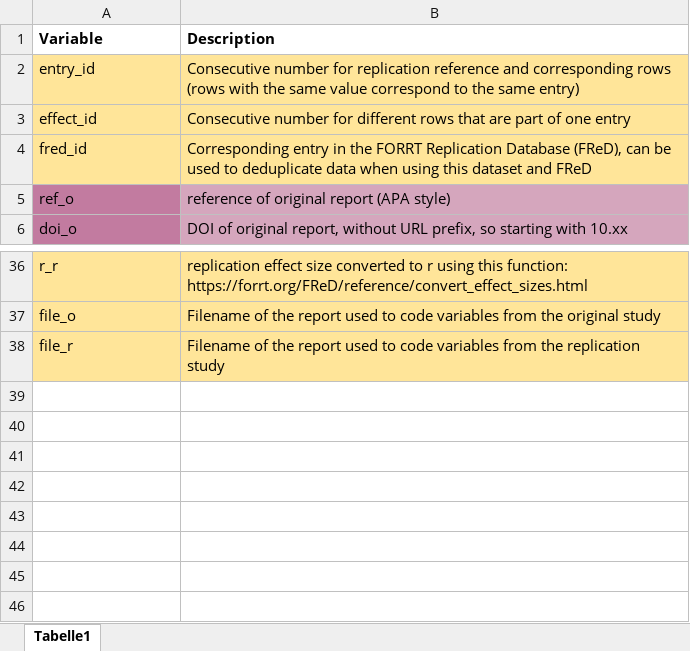
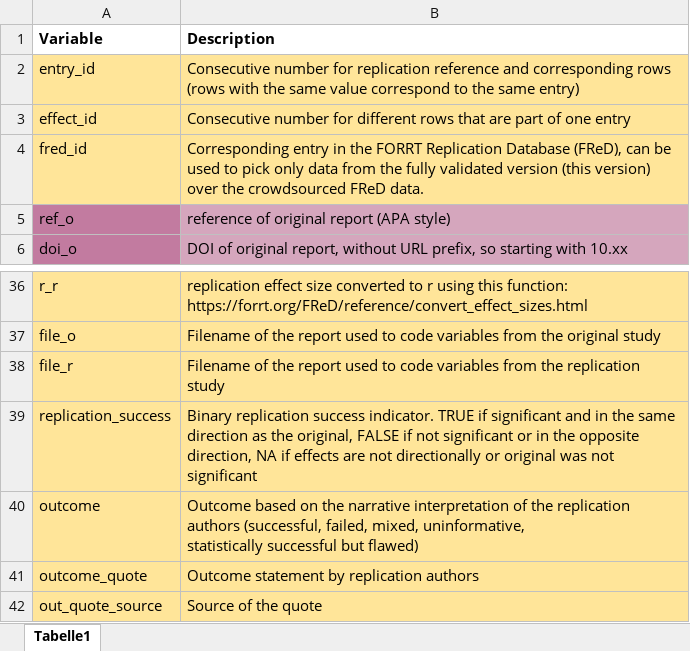
Before and after one commit to forrtproject/FReD-data, an Excel workbook: COS Reports/cos_codebook.xlsx, sheet Tabelle1, drawn as a sheet; only a part is shown, gaps mark what is left out; values as stored, in another font and other column widths than the file's, no borders; ↵ is a line break in a cell; the diff names each change by its address in the sheet, - before the commit and + after, or states it on an @@ line.

Commit message:
Updated codebook

```diff
--- a/COS Reports/cos_codebook.xlsx (sheet Tabelle1)
+++ b/COS Reports/cos_codebook.xlsx (sheet Tabelle1)
-B4 (Description): …used to deduplicate data when using this dataset and FReD
+B4 (Description): …used to pick only data from the fully validated version (this version) over the crowdsourced FReD data.
+row 39: replication_success | Binary replication success indicator. TRUE if significant and in the same direction as the original, FALSE if not significant or in the opposite direction, NA if effects are not directionally or original was not significant
+row 40: outcome | Outcome based on the narrative interpretation of the replication authors (successful, failed, mixed, uninformative, ↵ statistically successful but flawed)
+row 41: outcome_quote | Outcome statement by replication authors
+row 42: out_quote_source | Source of the quote
```
Also changed, not shown: 4 other files.
